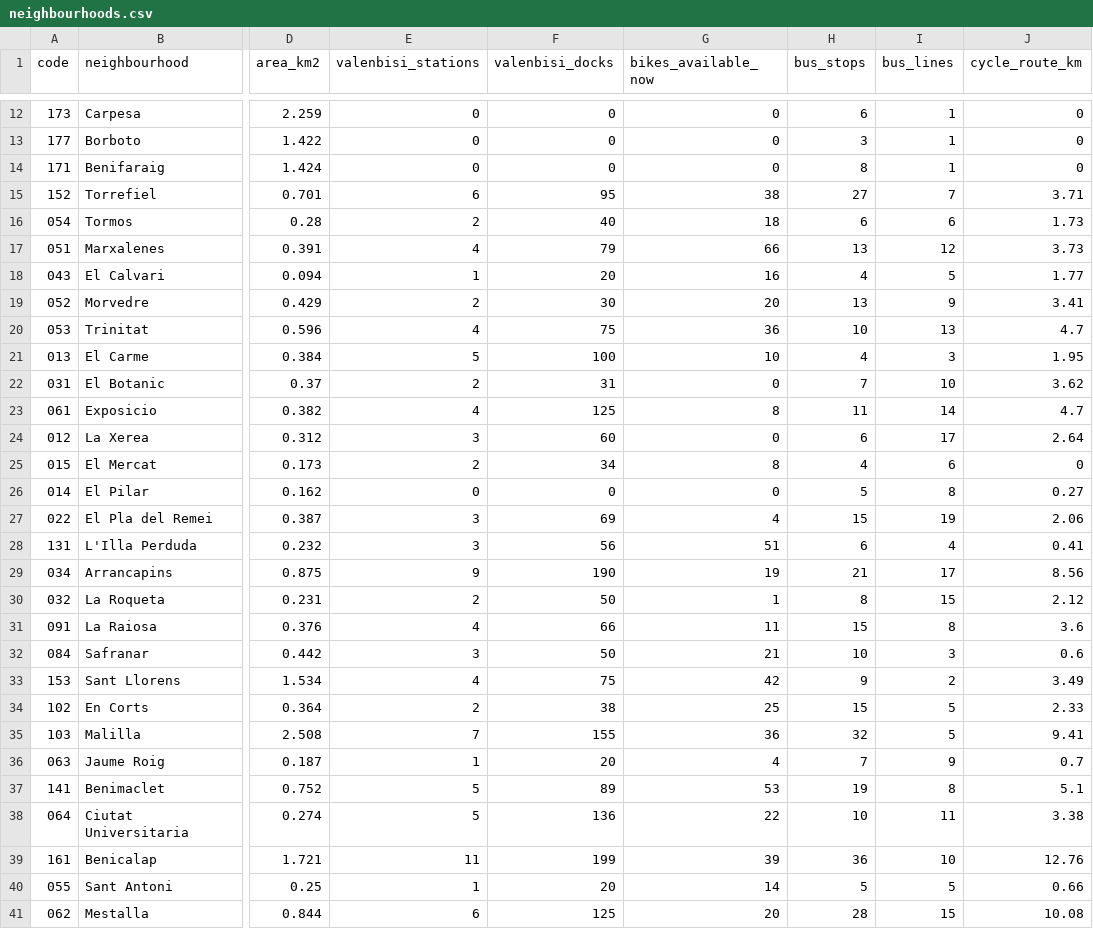
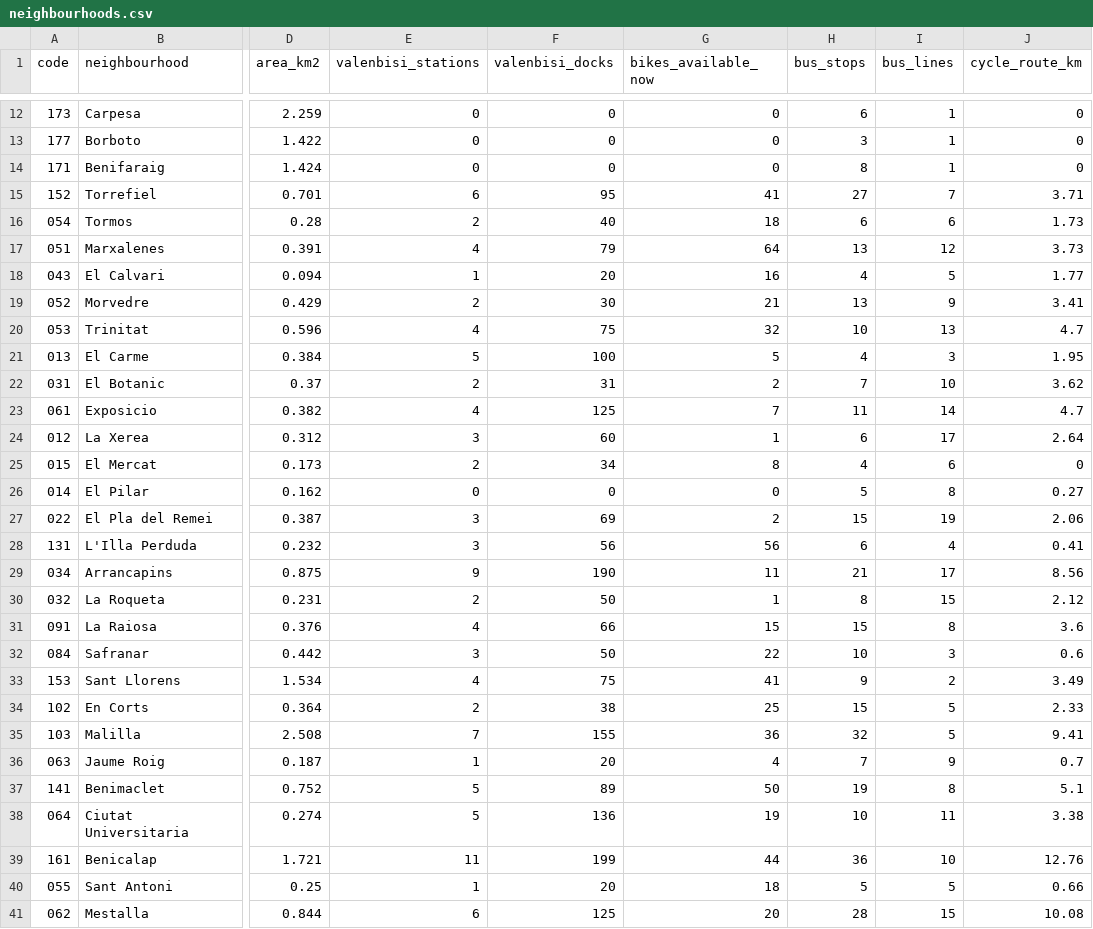
Before and after one commit to Jaimeruizh/valencia-mobility-pulse, a CSV file: kit/neighbourhoods.csv, drawn as a sheet; only a part is shown, gaps mark what is left out; the diff covers the shown part only; the diff names each change by its address in the sheet, - before the commit and + after, or states it on an @@ line.

```diff
--- a/kit/neighbourhoods.csv
+++ b/kit/neighbourhoods.csv
-G15 (bikes_available_now): 38
+G15 (bikes_available_now): 41
-G17 (bikes_available_now): 66
+G17 (bikes_available_now): 64
-G19 (bikes_available_now): 20
+G19 (bikes_available_now): 21
-G20 (bikes_available_now): 36
+G20 (bikes_available_now): 32
-G21 (bikes_available_now): 10
+G21 (bikes_available_now): 5
-G22 (bikes_available_now): 0
+G22 (bikes_available_now): 2
-G23 (bikes_available_now): 8
+G23 (bikes_available_now): 7
-G24 (bikes_available_now): 0
+G24 (bikes_available_now): 1
-G27 (bikes_available_now): 4
+G27 (bikes_available_now): 2
-G28 (bikes_available_now): 51
+G28 (bikes_available_now): 56
-G29 (bikes_available_now): 19
+G29 (bikes_available_now): 11
-G31 (bikes_available_now): 11
+G31 (bikes_available_now): 15
-G32 (bikes_available_now): 21
+G32 (bikes_available_now): 22
-G33 (bikes_available_now): 42
+G33 (bikes_available_now): 41
-G37 (bikes_available_now): 53
+G37 (bikes_available_now): 50
-G38 (bikes_available_now): 22
+G38 (bikes_available_now): 19
-G39 (bikes_available_now): 39
+G39 (bikes_available_now): 44
-G40 (bikes_available_now): 14
+G40 (bikes_available_now): 18
```
Also changed, not shown: 28 edited cells elsewhere in this file, kit/city_history.csv, kit/valenbisi_stations.csv, 7 other files.
